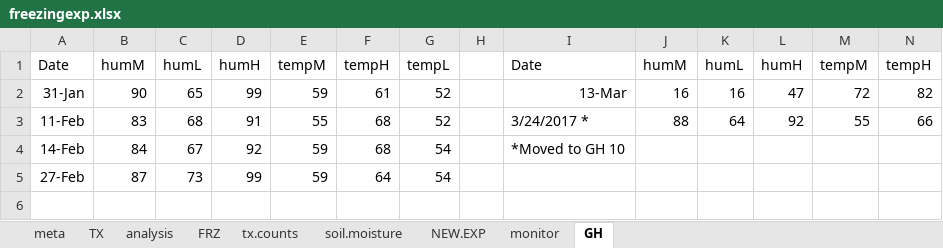
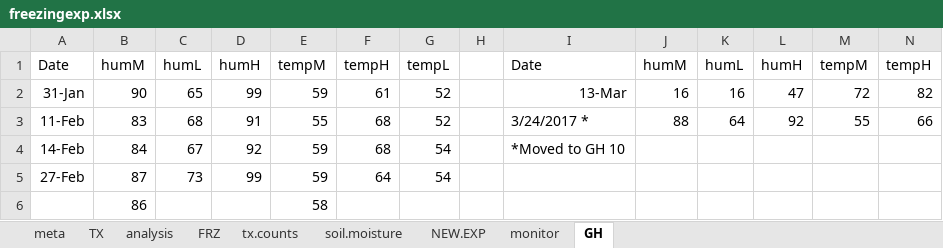
Before and after one commit to cchambe12/freezingexperiment, an Excel workbook: data/freezingexp.xlsx, sheet GH, drawn as a sheet; only a part is shown; values as stored, in another font and other column widths than the file's, no borders; rows hold the shown columns only; the diff names each change by its address in the sheet, - before the commit and + after, or states it on an @@ line.

```diff
--- a/data/freezingexp.xlsx (sheet GH)
+++ b/data/freezingexp.xlsx (sheet GH)
+row 6:  | 86 |  |  | 58
```
Also changed, not shown: 18 other files.
